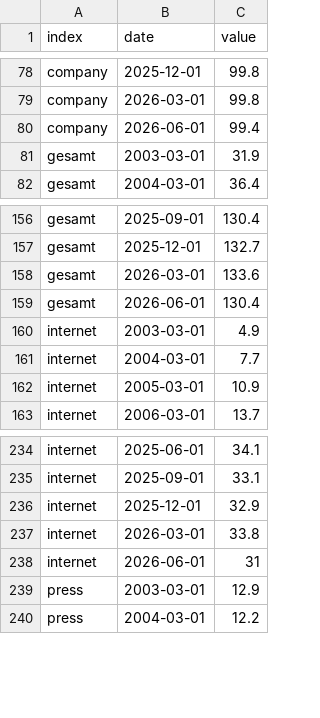
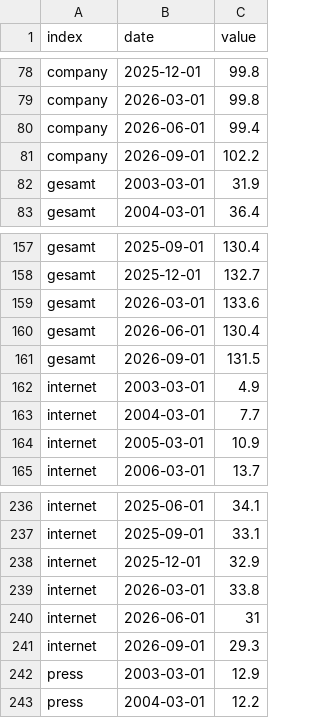
Before and after one commit to cynkra/dataseries-data, a CSV file: data/ch_adecco_sjmi.csv, drawn as a sheet; only a part is shown, gaps mark what is left out.

```diff
--- a/data/ch_adecco_sjmi.csv
+++ b/data/ch_adecco_sjmi.csv
@@ -80,2 +80,3 @@ company,2026-03-01,99.8
 company,2026-06-01,99.4
+company,2026-09-01,102.2
 gesamt,2003-03-01,31.9
@@ -159,2 +160,3 @@ gesamt,2026-03-01,133.6
 gesamt,2026-06-01,130.4
+gesamt,2026-09-01,131.5
 internet,2003-03-01,4.9
@@ -238,2 +240,3 @@ internet,2026-03-01,33.8
 internet,2026-06-01,31
+internet,2026-09-01,29.3
 press,2003-03-01,12.9
```
Also changed, not shown: data/uptime.csv, 41 other files.
